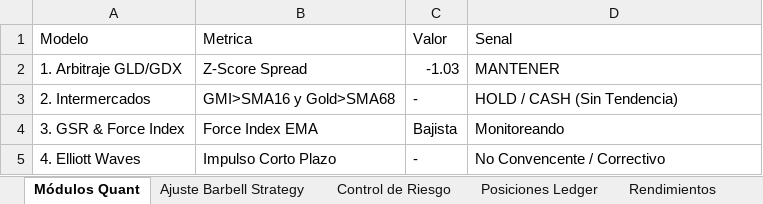
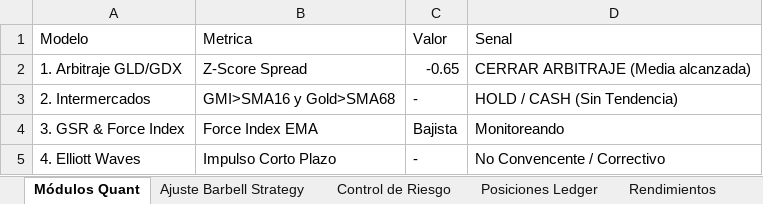
Before and after one commit to pseitler/River-Plate-Alpha, an Excel workbook: public/reporte_semanal.xlsx, sheet Módulos Quant, drawn as a sheet; values as stored, in another font and other column widths than the file's, no borders; the diff names each change by its address in the sheet, - before the commit and + after, or states it on an @@ line.

```diff
--- a/public/reporte_semanal.xlsx (sheet Módulos Quant)
+++ b/public/reporte_semanal.xlsx (sheet Módulos Quant)
-C2 (Valor): -1.03
+C2 (Valor): -0.65
-D2 (Senal): MANTENER
+D2 (Senal): CERRAR ARBITRAJE (Media alcanzada)
```
Also changed, not shown: sheet Control de Riesgo, sheet Posiciones Ledger, sheet Ajuste Barbell Strategy, sheet Rendimientos, 1 other file.
